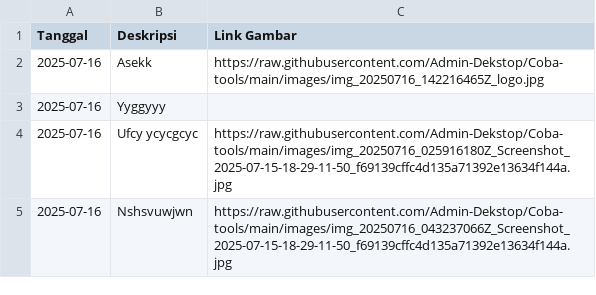
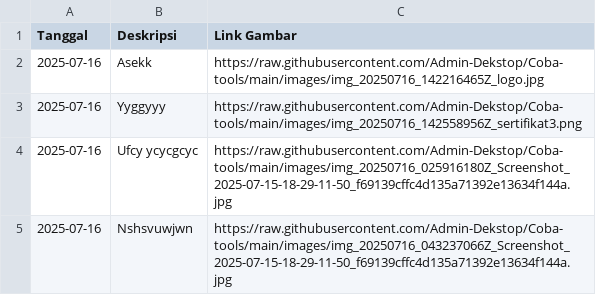
Before and after one commit to Admin-Dekstop/Ekinerja-Honorer, a CSV file: catatan_harian.csv, drawn as a sheet.

Commit message:
docs: update daily note on 2025-07-16

```diff
--- a/catatan_harian.csv
+++ b/catatan_harian.csv
@@ -2,3 +2,3 @@ Tanggal,Deskripsi,Link Gambar
 2025-07-16,Asekk,https://raw.githubusercontent.com/Admin-Dekstop/Coba-tools/main/images/img_20250716_142216465Z_logo.jpg
-2025-07-16,Yyggyyy,
+2025-07-16,Yyggyyy,https://raw.githubusercontent.com/Admin-Dekstop/Coba-tools/main/images/img_20250716_142558956Z_sertifikat3.png
 2025-07-16,Ufcy ycycgcyc,https://raw.githubusercontent.com/Admin-Dekstop/Coba-tools/main/images/img_20250716_025916180Z_Screenshot_2025-07-15-18-29-11-50_f69139cffc4d135a71392e13634f144a.jpg
```
